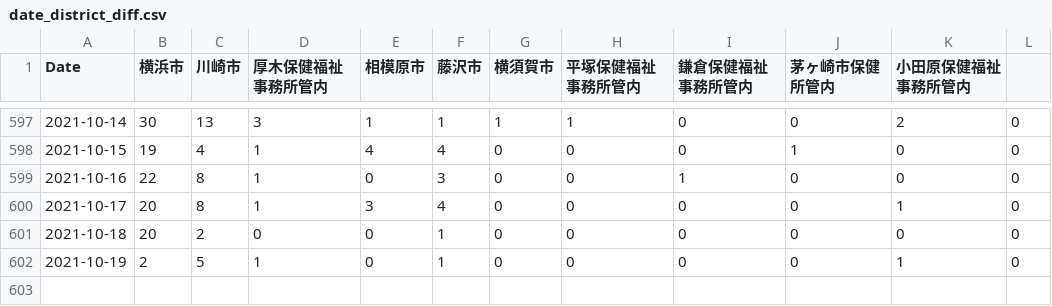
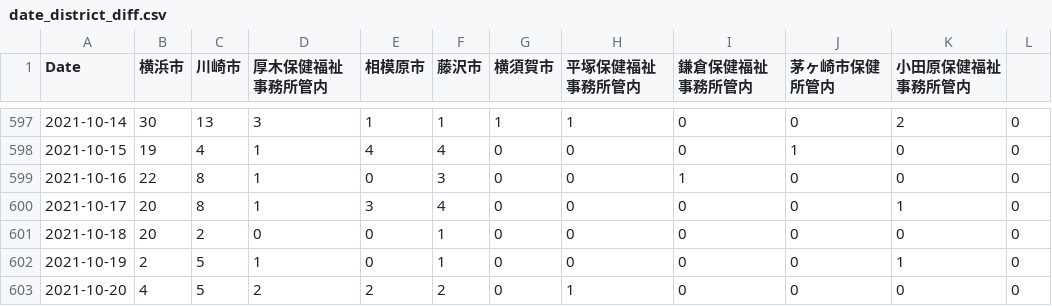
Before and after one commit to mtoyoda/covid19-kanagawa-data, a CSV file: date_district_diff.csv, drawn as a sheet; only a part is shown, gaps mark what is left out; the diff names each change by its address in the sheet, - before the commit and + after, or states it on an @@ line.

Commit message:
update data

```diff
--- a/date_district_diff.csv
+++ b/date_district_diff.csv
+row 603: 2021-10-20 | 4 | 5 | 2 | 2 | 2 | 0 | 1 | 0 | 0 | 0 | 0
```
